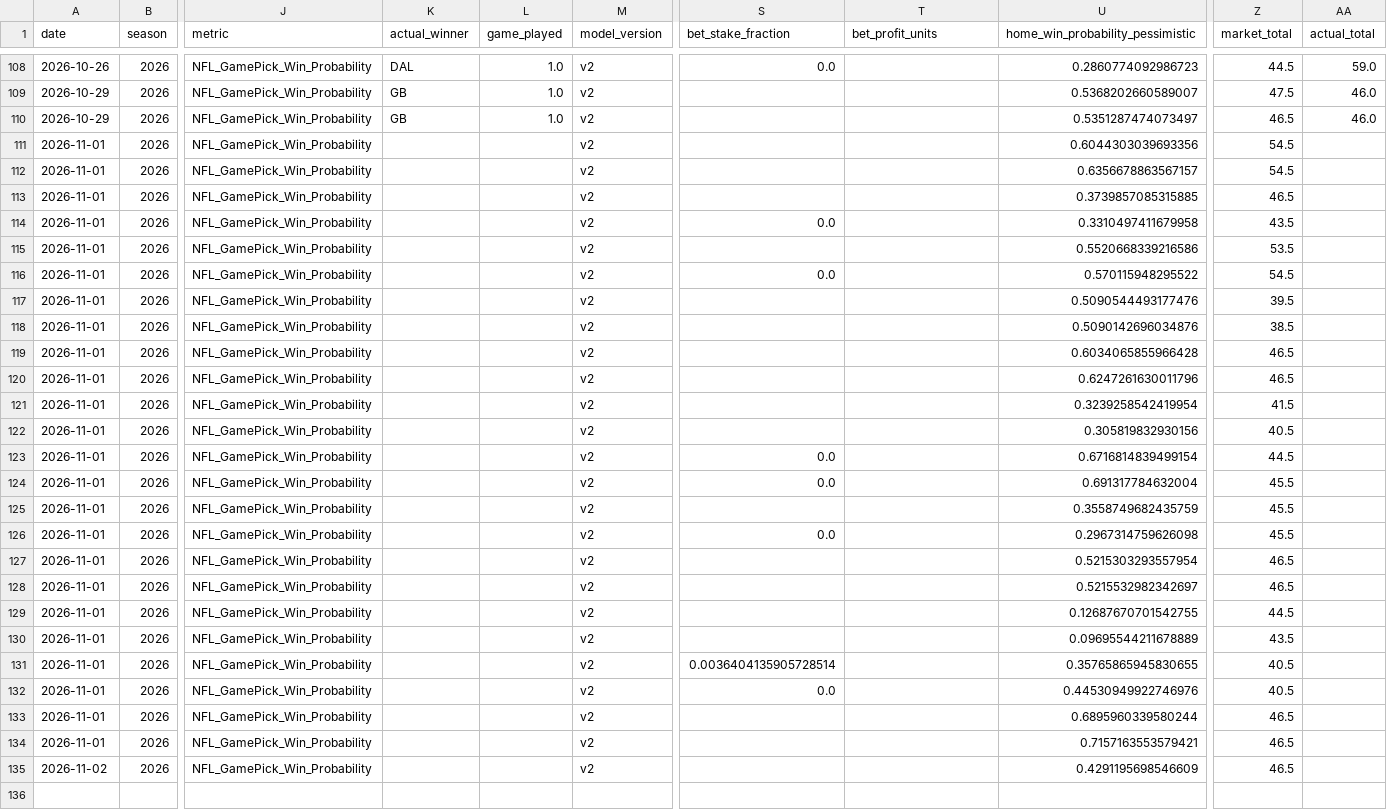
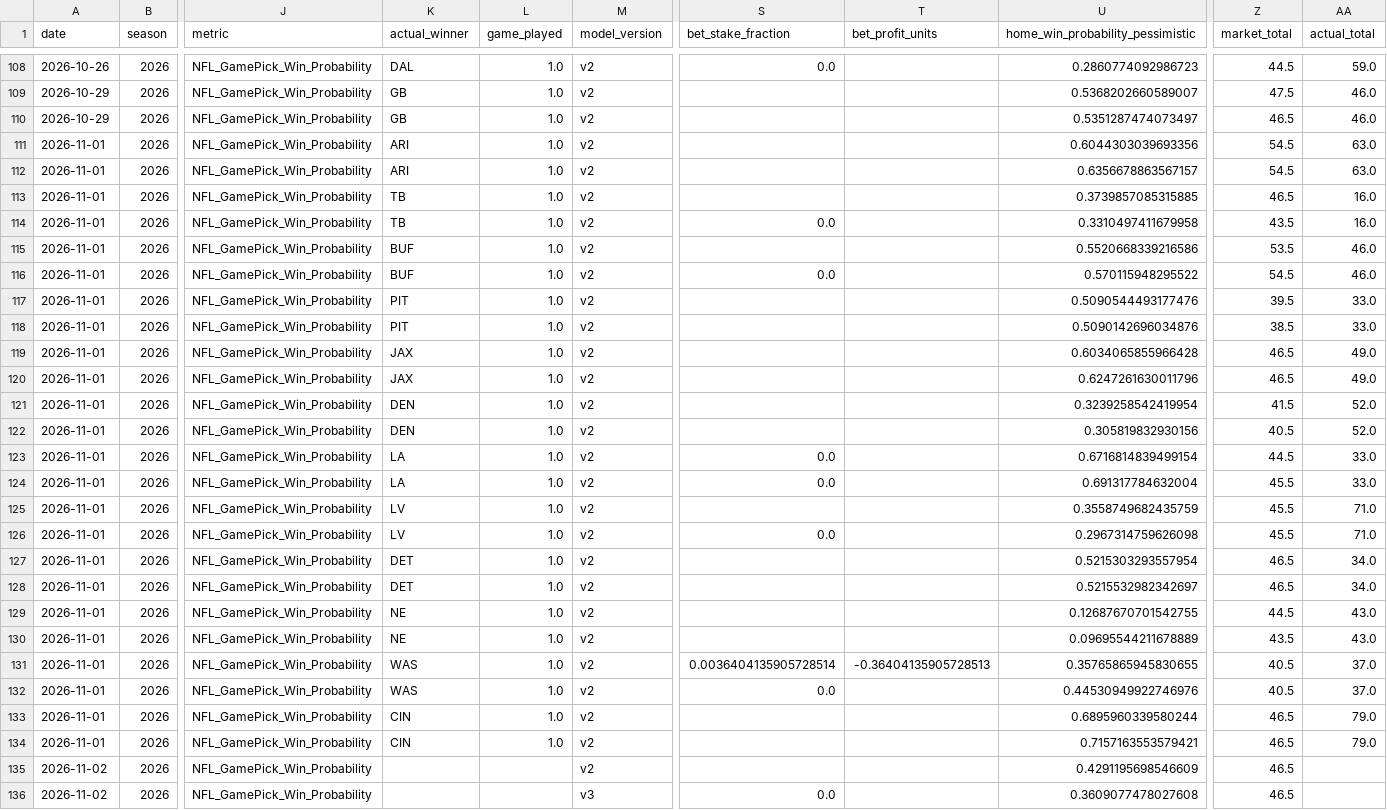
Before and after one commit to JMerchen/mlb_metrics, a CSV file: data/predictions/nfl_game_predictions.csv, drawn as a sheet; only a part is shown, gaps mark what is left out; rows hold the shown columns only; the diff names each change by its address in the sheet, - before the commit and + after, or states it on an @@ line.

```diff
--- a/data/predictions/nfl_game_predictions.csv
+++ b/data/predictions/nfl_game_predictions.csv
-K111:K112 (actual_winner): (empty)
+K111:K112 (actual_winner): ARI
-L111:L134 (game_played): (empty)
+L111:L134 (game_played): 1.0
-AA111:AA112 (actual_total): (empty)
+AA111:AA112 (actual_total): 63.0
-K113:K114 (actual_winner): (empty)
+K113:K114 (actual_winner): TB
-AA113:AA114 (actual_total): (empty)
+AA113:AA114 (actual_total): 16.0
-K115:K116 (actual_winner): (empty)
+K115:K116 (actual_winner): BUF
-AA115:AA116 (actual_total): (empty)
+AA115:AA116 (actual_total): 46.0
-K117:K118 (actual_winner): (empty)
+K117:K118 (actual_winner): PIT
-AA117:AA118 (actual_total): (empty)
+AA117:AA118 (actual_total): 33.0
-K119:K120 (actual_winner): (empty)
+K119:K120 (actual_winner): JAX
-AA119:AA120 (actual_total): (empty)
+AA119:AA120 (actual_total): 49.0
-K121:K122 (actual_winner): (empty)
+K121:K122 (actual_winner): DEN
-AA121:AA122 (actual_total): (empty)
+AA121:AA122 (actual_total): 52.0
-K123:K124 (actual_winner): (empty)
+K123:K124 (actual_winner): LA
-AA123:AA124 (actual_total): (empty)
+AA123:AA124 (actual_total): 33.0
-K125:K126 (actual_winner): (empty)
+K125:K126 (actual_winner): LV
-AA125:AA126 (actual_total): (empty)
+AA125:AA126 (actual_total): 71.0
-K127:K128 (actual_winner): (empty)
+K127:K128 (actual_winner): DET
-AA127:AA128 (actual_total): (empty)
+AA127:AA128 (actual_total): 34.0
-K129:K130 (actual_winner): (empty)
+K129:K130 (actual_winner): NE
-AA129:AA130 (actual_total): (empty)
+AA129:AA130 (actual_total): 43.0
-K131:K132 (actual_winner): (empty)
+K131:K132 (actual_winner): WAS
-T131 (bet_profit_units): (empty)
+T131 (bet_profit_units): -0.36404135905728513
-AA131:AA132 (actual_total): (empty)
+AA131:AA132 (actual_total): 37.0
-K133:K134 (actual_winner): (empty)
+K133:K134 (actual_winner): CIN
-AA133:AA134 (actual_total): (empty)
+AA133:AA134 (actual_total): 79.0
+row 136: 2026-11-02 | 2026 | NFL_GamePick_Win_Probability |  |  | v3 | 0.0 |  | 0.3609077478027608 | 46.5
```
Also changed, not shown: data/predictions/nfl_prop_predictions.csv, docs/data/nfl_game_picks_summary_by_version.csv, 21 other files.
